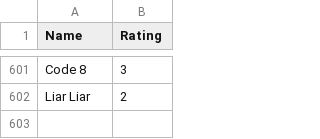
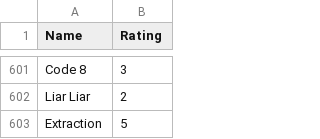
Before and after one commit to rajBar/movies, a CSV file: _data/movie-ratings.csv, drawn as a sheet; only a part is shown, gaps mark what is left out; the diff names each change by its address in the sheet, - before the commit and + after, or states it on an @@ line.

Commit message:
adding Extraction to movie list

```diff
--- a/_data/movie-ratings.csv
+++ b/_data/movie-ratings.csv
+row 603: Extraction | 5
```
